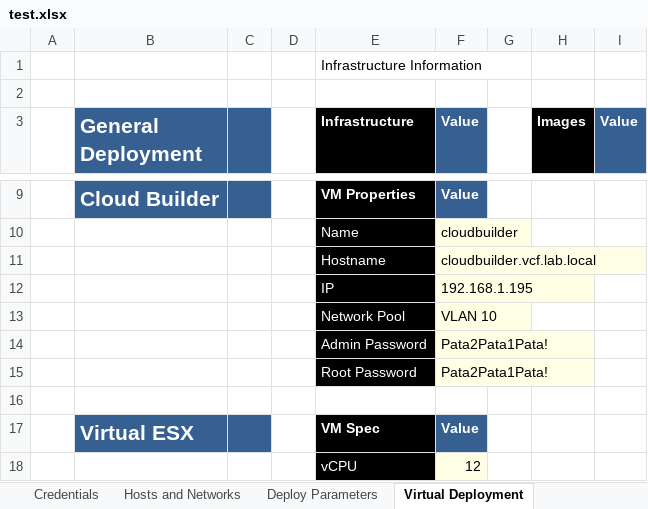
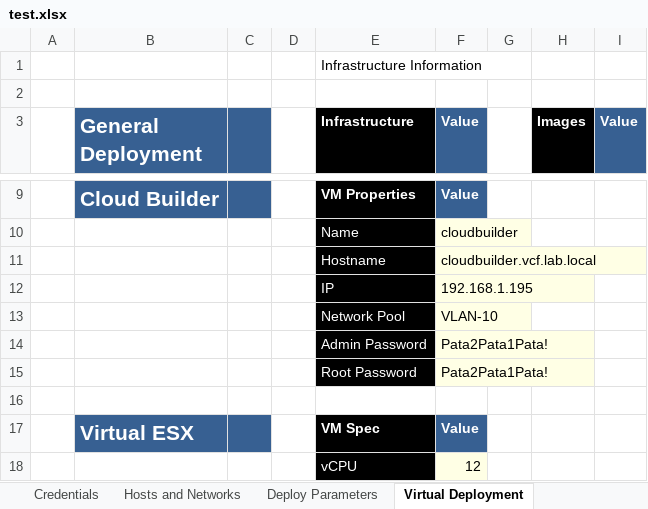
Before and after one commit to mdaneri/vcf-automated-lab-deployment, an Excel workbook: test.xlsx, sheet Virtual Deployment, drawn as a sheet; only a part is shown, gaps mark what is left out; values as stored, in another font and other column widths than the file's, no borders; charts and pictures and conditional formats not drawn; the diff names each change by its address in the sheet, - before the commit and + after, or states it on an @@ line.

```diff
--- a/test.xlsx (sheet Virtual Deployment)
+++ b/test.xlsx (sheet Virtual Deployment)
-F13 (Value): VLAN 10
+F13 (Value): VLAN-10
```
Also changed, not shown: 1 other file.
